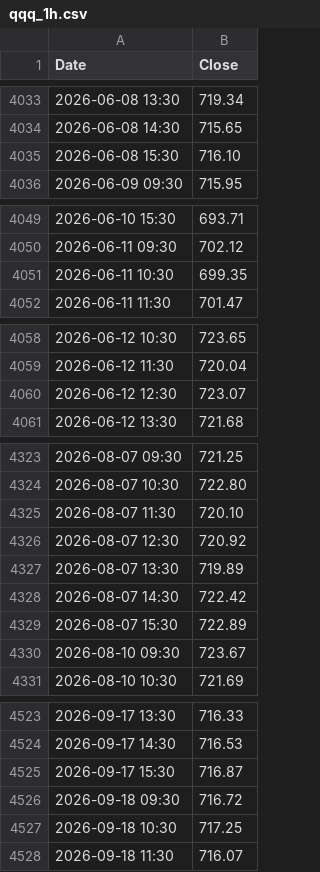
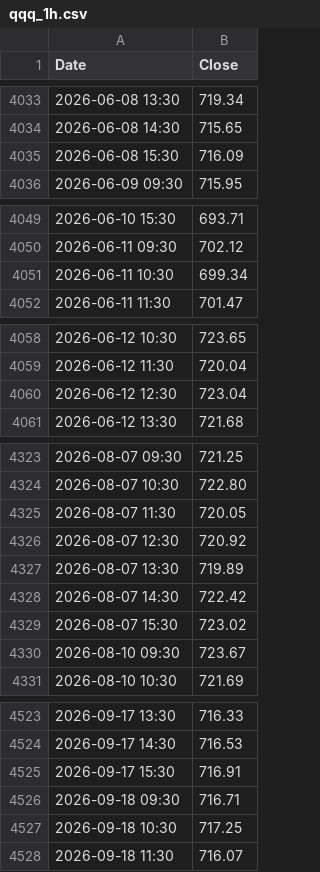
Before and after one commit to amcreyn1/qqq-chart-live-price, a CSV file: qqq_1h.csv, drawn as a sheet; only a part is shown, gaps mark what is left out; the diff covers the shown part only.

```diff
--- a/qqq_1h.csv
+++ b/qqq_1h.csv
@@ -4034,3 +4034,3 @@ Date,Close
 2026-06-08 14:30,715.65
-2026-06-08 15:30,716.10
+2026-06-08 15:30,716.09
 2026-06-09 09:30,715.95
@@ -4050,3 +4050,3 @@ Date,Close
 2026-06-11 09:30,702.12
-2026-06-11 10:30,699.35
+2026-06-11 10:30,699.34
 2026-06-11 11:30,701.47
@@ -4059,3 +4059,3 @@ Date,Close
 2026-06-12 11:30,720.04
-2026-06-12 12:30,723.07
+2026-06-12 12:30,723.04
 2026-06-12 13:30,721.68
@@ -4324,3 +4324,3 @@ Date,Close
 2026-08-07 10:30,722.80
-2026-08-07 11:30,720.10
+2026-08-07 11:30,720.05
 2026-08-07 12:30,720.92
@@ -4328,3 +4328,3 @@ Date,Close
 2026-08-07 14:30,722.42
-2026-08-07 15:30,722.89
+2026-08-07 15:30,723.02
 2026-08-10 09:30,723.67
@@ -4524,4 +4524,4 @@ Date,Close
 2026-09-17 14:30,716.53
-2026-09-17 15:30,716.87
-2026-09-18 09:30,716.72
+2026-09-17 15:30,716.91
+2026-09-18 09:30,716.71
 2026-09-18 10:30,717.25
```
Also changed, not shown: 16 edited cells elsewhere in this file, qqq_1m.csv, qqq_5m.csv.
